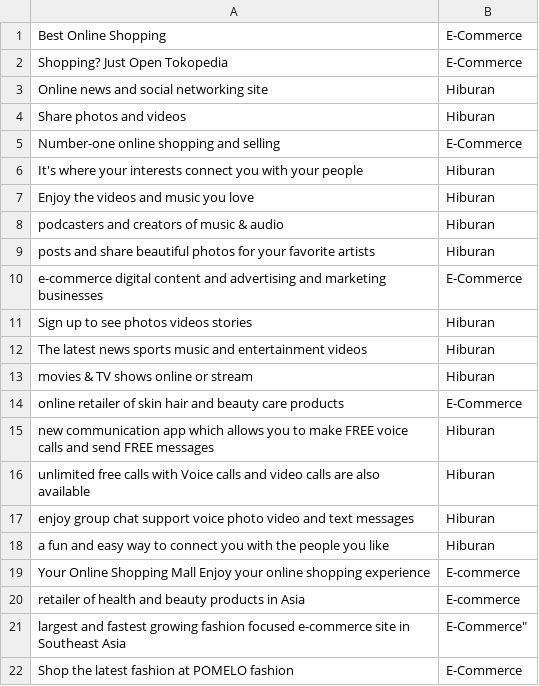
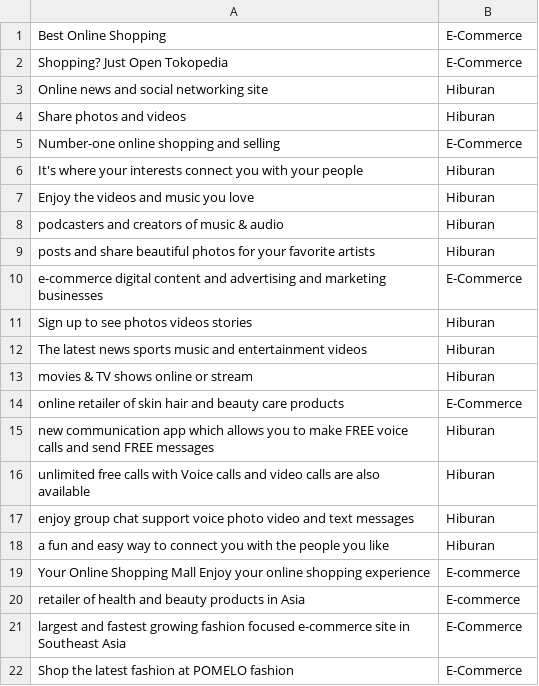
Before and after one commit to cmeilani/datasetnew, a CSV file: thedataset.csv, drawn as a sheet.

Commit message:
Update thedataset.csv

```diff
--- a/thedataset.csv
+++ b/thedataset.csv
@@ -20,3 +20,3 @@ Your Online Shopping Mall Enjoy your online shopping experience,E-commerce
 retailer of health and beauty products in Asia,E-commerce
-largest and fastest growing fashion focused e-commerce site in Southeast Asia,E-Commerce"
+largest and fastest growing fashion focused e-commerce site in Southeast Asia,E-Commerce
 Shop the latest fashion at POMELO fashion,E-Commerce
```
